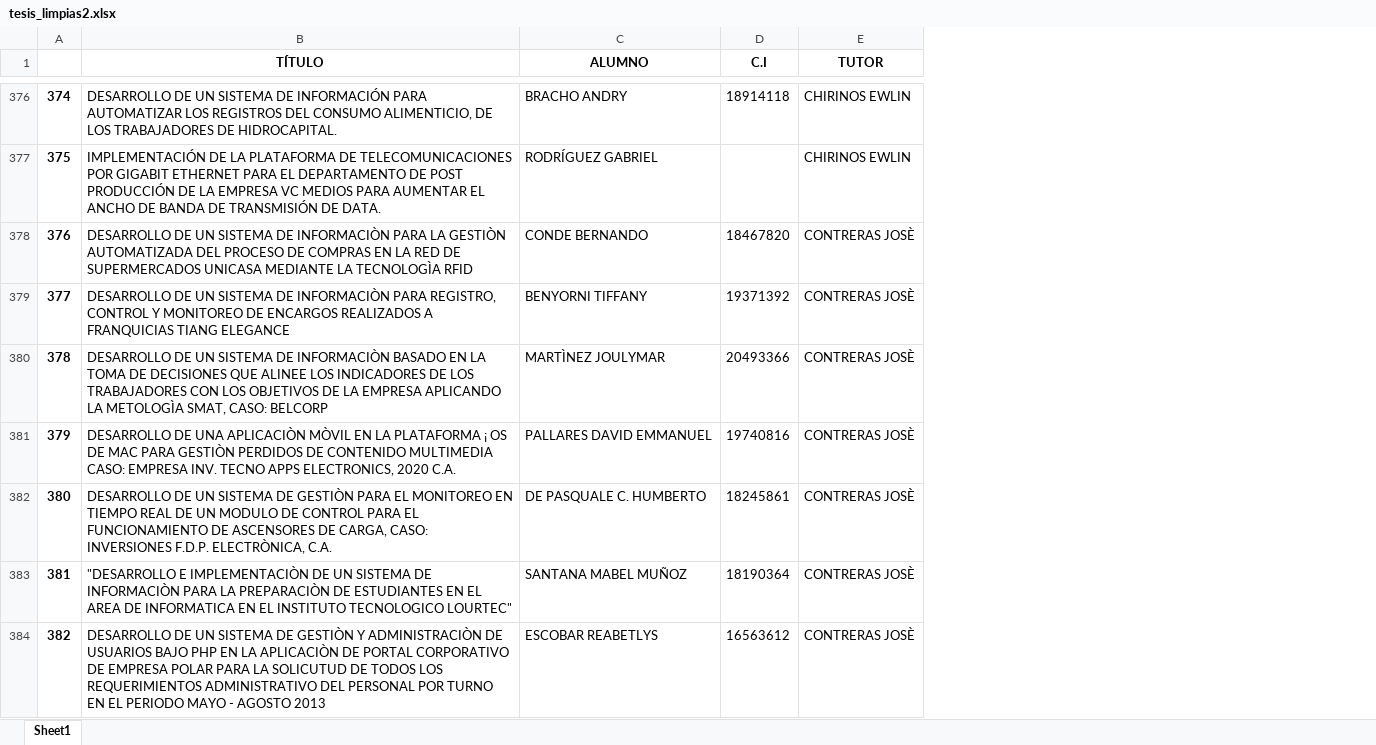
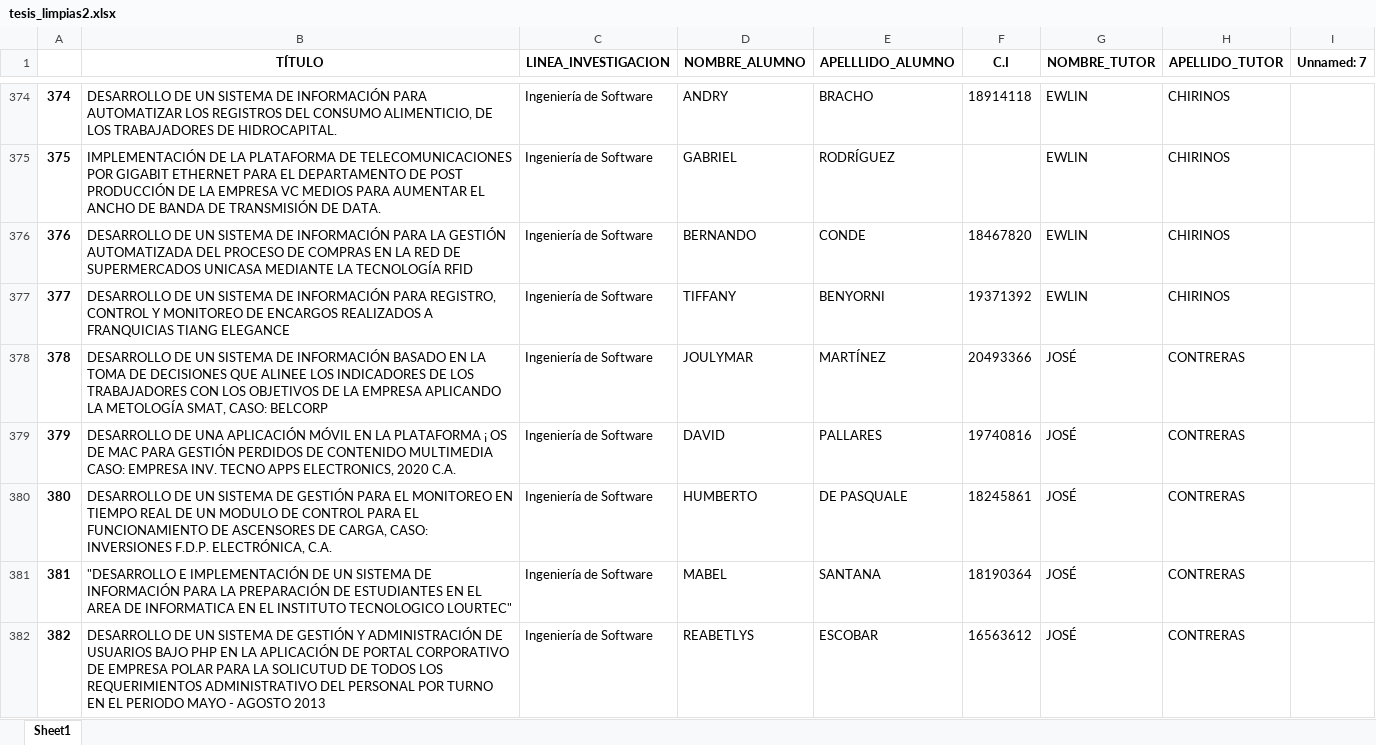
Before and after one commit to edujmovicc/tesis, an Excel workbook: Data/tesis_limpias2.xlsx, sheet Sheet1, drawn as a sheet; only a part is shown, gaps mark what is left out; values as stored, in another font and other column widths than the file's, no borders; removed rows and columns are numbered as before the commit, all else as after; the diff covers the shown part only; the diff names each change by its address in the sheet, - before the commit and + after, or states it on an @@ line.

```diff
--- a/Data/tesis_limpias2.xlsx (sheet Sheet1)
+++ b/Data/tesis_limpias2.xlsx (sheet Sheet1)
-column C (ALUMNO), rows 376-384: BRACHO ANDRY | RODRÍGUEZ GABRIEL | CONDE BERNANDO | BENYORNI TIFFANY | MARTÌNEZ JOULYMAR | PALLARES DAVID EMMANUEL | DE PASQUALE C. HUMBERTO | SANTANA MABEL MUÑOZ | ESCOBAR REABETLYS
+column C (LINEA_INVESTIGACION), rows 374-382: all Ingeniería de Software
+column D (NOMBRE_ALUMNO), rows 374-382: ANDRY | GABRIEL | BERNANDO | TIFFANY | JOULYMAR | DAVID | HUMBERTO | MABEL | REABETLYS
+column E (APELLLIDO_ALUMNO), rows 374-382: BRACHO | RODRÍGUEZ | CONDE | BENYORNI | MARTÍNEZ | PALLARES | DE PASQUALE | SANTANA | ESCOBAR
-column E (TUTOR), rows 376-384: CHIRINOS EWLIN | CHIRINOS EWLIN | CONTRERAS JOSÈ | CONTRERAS JOSÈ | CONTRERAS JOSÈ | CONTRERAS JOSÈ | CONTRERAS JOSÈ | CONTRERAS JOSÈ | CONTRERAS JOSÈ
+column G (NOMBRE_TUTOR), rows 374-382: EWLIN | EWLIN | EWLIN | EWLIN | JOSÉ | JOSÉ | JOSÉ | JOSÉ | JOSÉ
+column H (APELLIDO_TUTOR), rows 374-382: CHIRINOS | CHIRINOS | CHIRINOS | CHIRINOS | CONTRERAS | CONTRERAS | CONTRERAS | CONTRERAS | CONTRERAS
+column I (Unnamed: 7), empty
-B376 (TÍTULO): …SISTEMA DE INFORMACIÒN PARA LA GESTIÒN AUTOMATIZADA DEL PROCESO DE COMPRAS EN LA RED DE SUPERMERCADOS UNICASA MEDIANTE LA TECNOLOGÌA RFID
+B376 (TÍTULO): …SISTEMA DE INFORMACIÓN PARA LA GESTIÓN AUTOMATIZADA DEL PROCESO DE COMPRAS EN LA RED DE SUPERMERCADOS UNICASA MEDIANTE LA TECNOLOGÍA RFID
-B377 (TÍTULO): …SISTEMA DE INFORMACIÒN PARA REGISTRO,…
+B377 (TÍTULO): …SISTEMA DE INFORMACIÓN PARA REGISTRO,…
-B378 (TÍTULO): …SISTEMA DE INFORMACIÒN BASADO EN LA TOMA DE DECISIONES QUE ALINEE LOS INDICADORES DE LOS TRABAJADORES CON LOS OBJETIVOS DE LA EMPRESA APLICANDO LA METOLOGÌA SMAT, CASO:…
+B378 (TÍTULO): …SISTEMA DE INFORMACIÓN BASADO EN LA TOMA DE DECISIONES QUE ALINEE LOS INDICADORES DE LOS TRABAJADORES CON LOS OBJETIVOS DE LA EMPRESA APLICANDO LA METOLOGÍA SMAT, CASO:…
-B379 (TÍTULO): …DE UNA APLICACIÒN MÒVIL EN LA PLATAFORMA ¡ OS DE MAC PARA GESTIÒN PERDIDOS DE…
+B379 (TÍTULO): …DE UNA APLICACIÓN MÓVIL EN LA PLATAFORMA ¡ OS DE MAC PARA GESTIÓN PERDIDOS DE…
-B380 (TÍTULO): …SISTEMA DE GESTIÒN PARA EL MONITOREO EN TIEMPO REAL DE UN MODULO DE CONTROL PARA EL FUNCIONAMIENTO DE ASCENSORES DE CARGA, CASO: INVERSIONES F.D.P. ELECTRÒNICA, C.A.
+B380 (TÍTULO): …SISTEMA DE GESTIÓN PARA EL MONITOREO EN TIEMPO REAL DE UN MODULO DE CONTROL PARA EL FUNCIONAMIENTO DE ASCENSORES DE CARGA, CASO: INVERSIONES F.D.P. ELECTRÓNICA, C.A.
-B381 (TÍTULO): "DESARROLLO E IMPLEMENTACIÒN DE UN SISTEMA DE INFORMACIÒN PARA LA PREPARACIÒN DE ESTUDIANTES…
+B381 (TÍTULO): "DESARROLLO E IMPLEMENTACIÓN DE UN SISTEMA DE INFORMACIÓN PARA LA PREPARACIÓN DE ESTUDIANTES…
-B382 (TÍTULO): …SISTEMA DE GESTIÒN Y ADMINISTRACIÒN DE USUARIOS BAJO PHP EN LA APLICACIÒN DE PORTAL…
+B382 (TÍTULO): …SISTEMA DE GESTIÓN Y ADMINISTRACIÓN DE USUARIOS BAJO PHP EN LA APLICACIÓN DE PORTAL…
```
Also changed, not shown: 2 removed rows and 202 edited cells elsewhere in this sheet, 12 other files.
